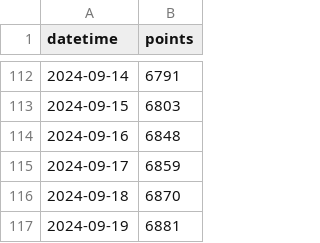
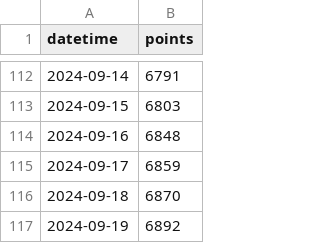
Before and after one commit to adeshpande03/LeetCode-Points-Graph, a CSV file: data.csv, drawn as a sheet; only a part is shown, gaps mark what is left out.

Commit message:
Update points_graph_rounded_corners.png

```diff
--- a/data.csv
+++ b/data.csv
@@ -116,2 +116,2 @@ datetime,points
 2024-09-18,6870
-2024-09-19,6881
+2024-09-19,6892
```
Also changed, not shown: 2 other files.
